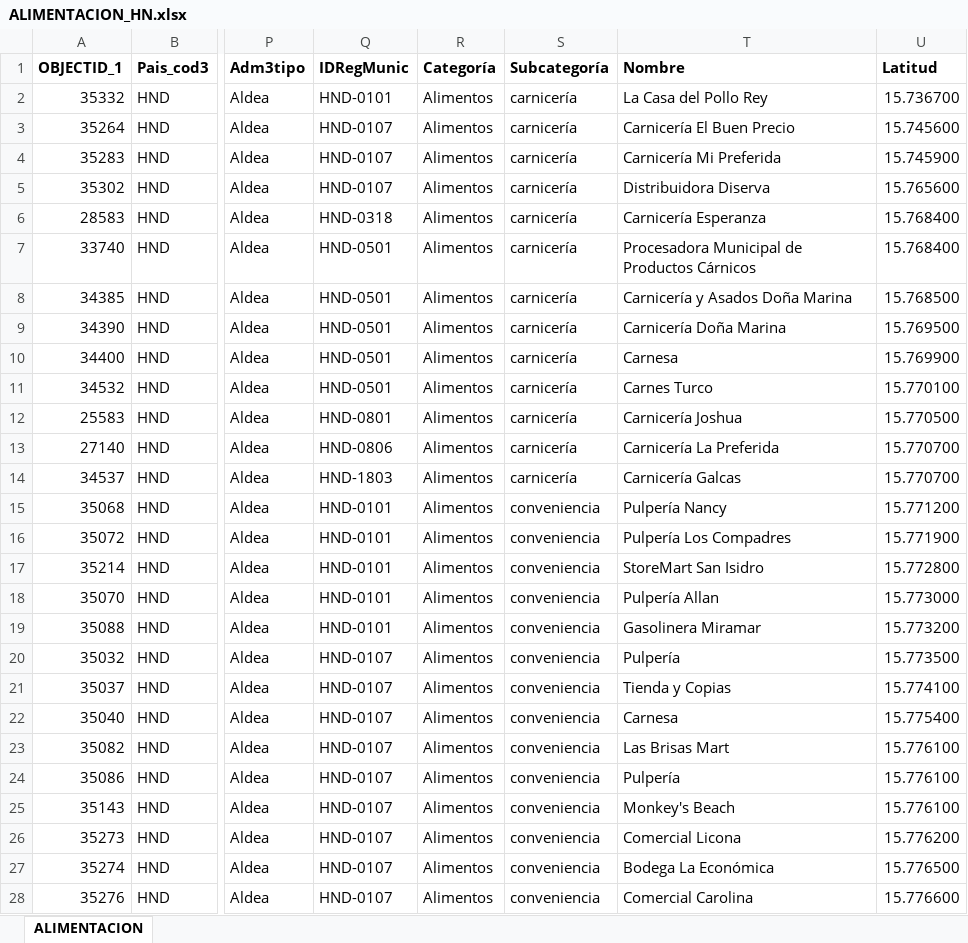
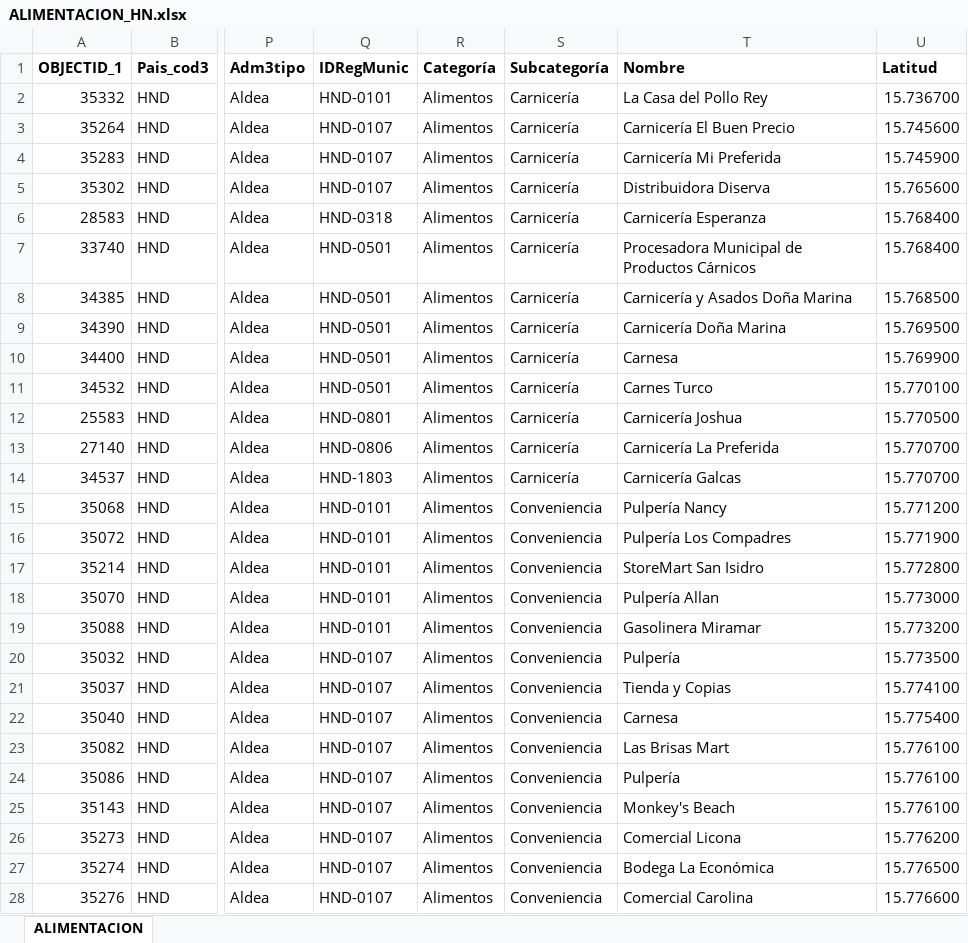
Before and after one commit to Sud-Austral/Datos, an Excel workbook: datacovidhn/ALIMENTACION_HN.xlsx, sheet ALIMENTACION, drawn as a sheet; only a part is shown, gaps mark what is left out; values as stored, in another font and other column widths than the file's, no borders; table styles not drawn; the diff covers the shown part only; the diff names each change by its address in the sheet, - before the commit and + after, or states it on an @@ line.

```diff
--- a/datacovidhn/ALIMENTACION_HN.xlsx (sheet ALIMENTACION)
+++ b/datacovidhn/ALIMENTACION_HN.xlsx (sheet ALIMENTACION)
-S2:S14 (Subcategoría): carnicería
+S2:S14 (Subcategoría): Carnicería
-S15:S28 (Subcategoría): conveniencia
+S15:S28 (Subcategoría): Conveniencia
```
Also changed, not shown: 227 edited cells elsewhere in this sheet, datacovidhn/00 DATACOVID_HN_CUARENTENA.xlsx, datacovidhn/00DATACOVID_HN_CUARENTENA.xlsx, 12 other files.
